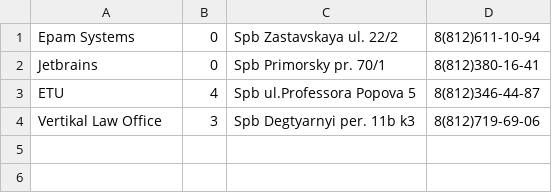
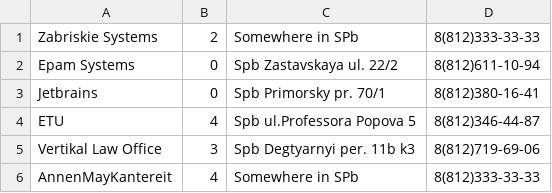
Before and after one commit to reputet/learning-cpp, a CSV file: coursework-3/companies.csv, drawn as a sheet.

Commit message:
add sort for arraylist and comparation for companies

```diff
--- a/coursework-3/companies.csv
+++ b/coursework-3/companies.csv
@@ -1 +1,2 @@
+Zabriskie Systems,2,Somewhere in SPb,8(812)333-33-33
 Epam Systems,0,Spb Zastavskaya ul. 22/2,8(812)611-10-94
@@ -4 +5,2 @@ ETU,4,Spb ul.Professora Popova 5,8(812)346-44-87
 Vertikal Law Office,3,Spb Degtyarnyi per. 11b k3,8(812)719-69-06
+AnnenMayKantereit,4,Somewhere in SPb,8(812)333-33-33
```
Also changed, not shown: 2 other files.
